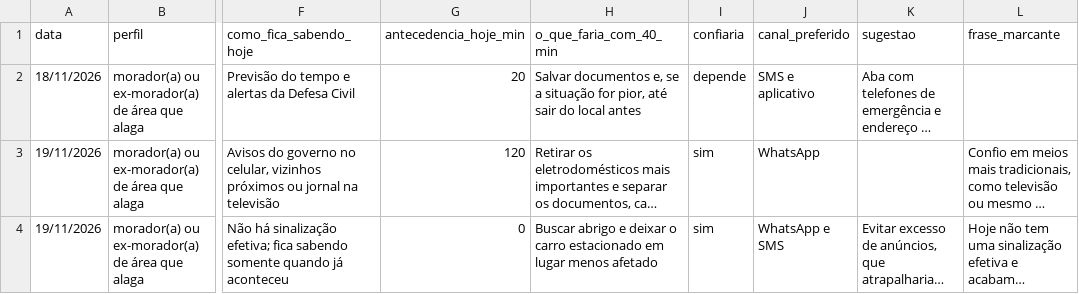
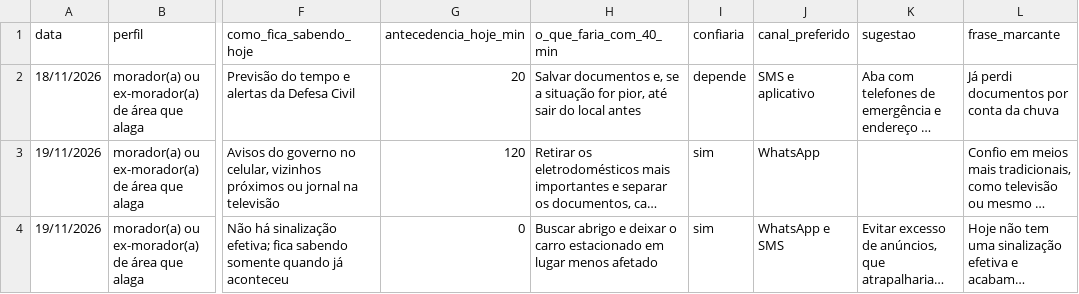
Before and after one commit to LucasHenklain/GlobalSolution2026, a CSV file: docs/validacao/respostas.csv, drawn as a sheet; only a part is shown, gaps mark what is left out; long unchanged cells end in …; the diff names each change by its address in the sheet, - before the commit and + after, or states it on an @@ line.

Commit message:
Update respostas.csv
Frase Marcante

```diff
--- a/docs/validacao/respostas.csv
+++ b/docs/validacao/respostas.csv
-L2 (frase_marcante): (empty)
+L2 (frase_marcante): Já perdi documentos por conta da chuva
```
